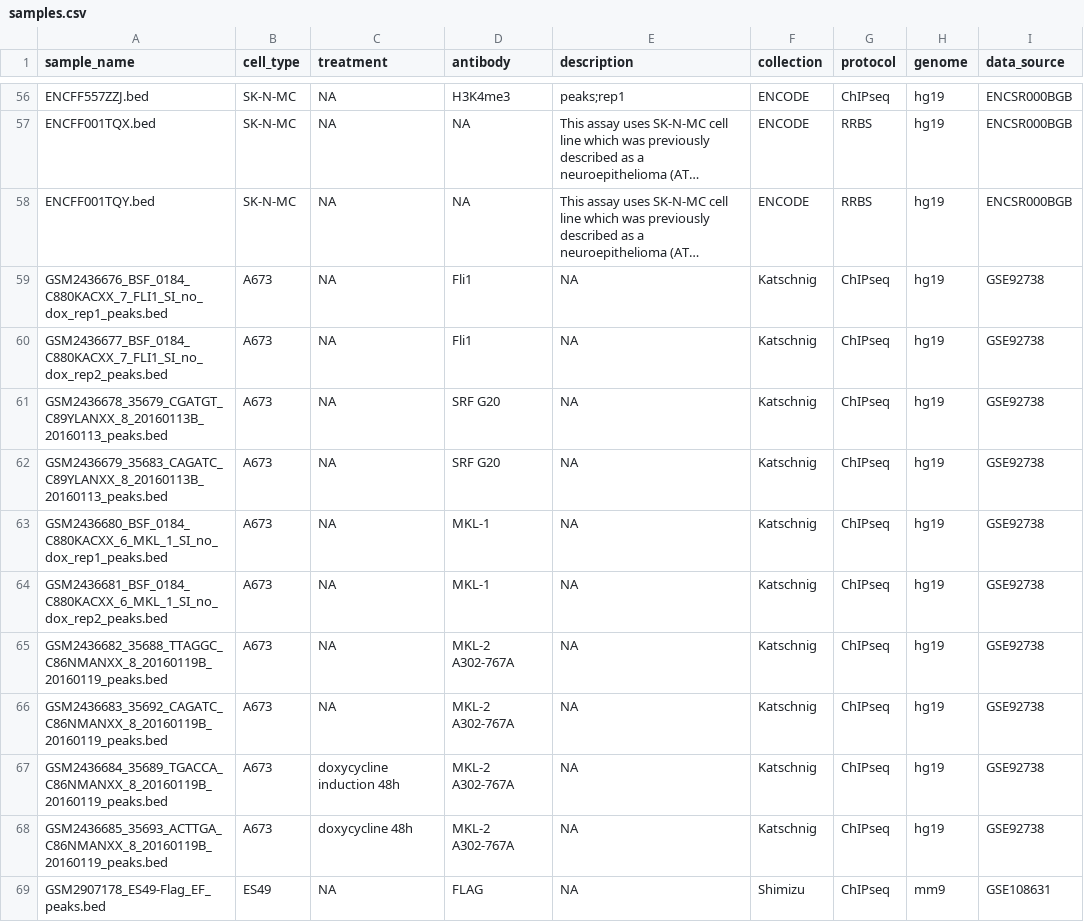
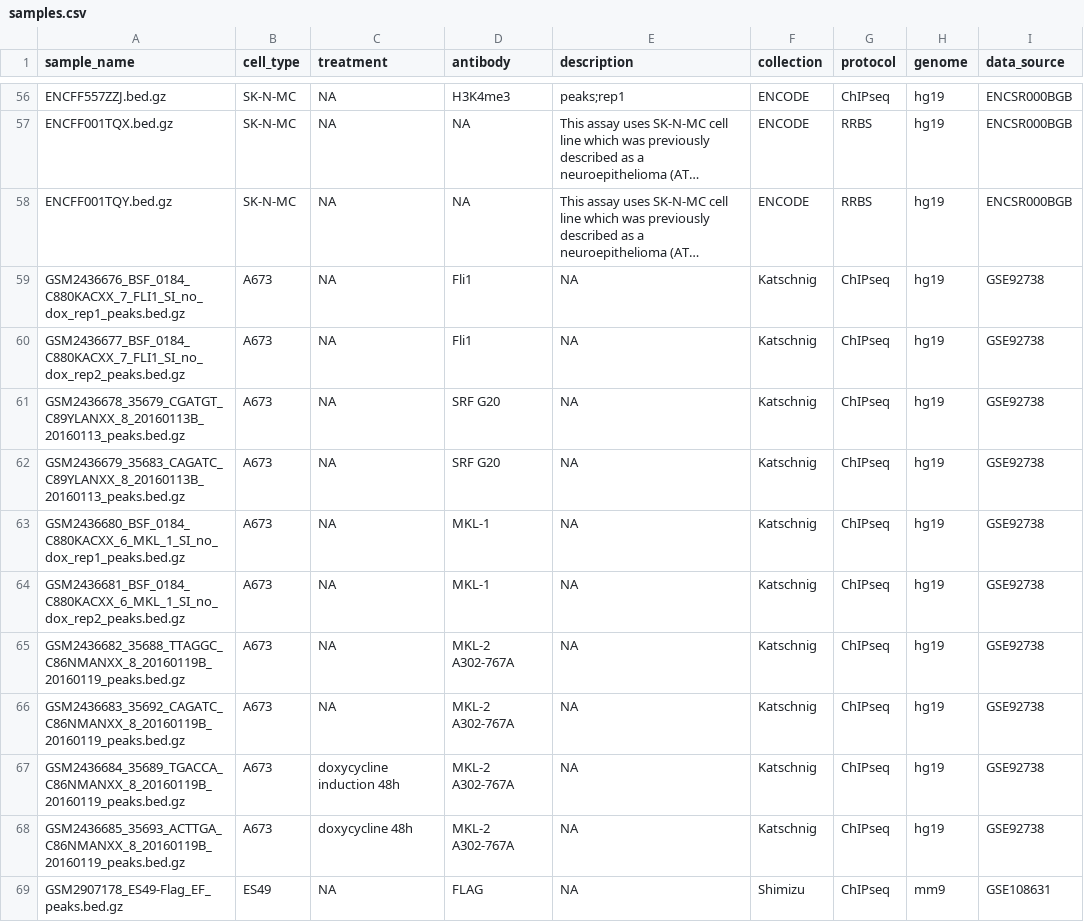
Before and after one commit to databio/LOLAEwS-DB, a CSV file: samples.csv, drawn as a sheet; only a part is shown, gaps mark what is left out; long unchanged cells end in …; the diff covers the shown part only; the diff names each change by its address in the sheet, - before the commit and + after, or states it on an @@ line.

```diff
--- a/samples.csv
+++ b/samples.csv
-A56 (sample_name): ENCFF557ZZJ.bed
+A56 (sample_name): ENCFF557ZZJ.bed.gz
-A57 (sample_name): ENCFF001TQX.bed
+A57 (sample_name): ENCFF001TQX.bed.gz
-A58 (sample_name): ENCFF001TQY.bed
+A58 (sample_name): ENCFF001TQY.bed.gz
-A59 (sample_name): GSM2436676_BSF_0184_C880KACXX_7_FLI1_SI_no_dox_rep1_peaks.bed
+A59 (sample_name): GSM2436676_BSF_0184_C880KACXX_7_FLI1_SI_no_dox_rep1_peaks.bed.gz
-A60 (sample_name): GSM2436677_BSF_0184_C880KACXX_7_FLI1_SI_no_dox_rep2_peaks.bed
+A60 (sample_name): GSM2436677_BSF_0184_C880KACXX_7_FLI1_SI_no_dox_rep2_peaks.bed.gz
-A61 (sample_name): GSM2436678_35679_CGATGT_C89YLANXX_8_20160113B_20160113_peaks.bed
+A61 (sample_name): GSM2436678_35679_CGATGT_C89YLANXX_8_20160113B_20160113_peaks.bed.gz
-A62 (sample_name): GSM2436679_35683_CAGATC_C89YLANXX_8_20160113B_20160113_peaks.bed
+A62 (sample_name): GSM2436679_35683_CAGATC_C89YLANXX_8_20160113B_20160113_peaks.bed.gz
-A63 (sample_name): GSM2436680_BSF_0184_C880KACXX_6_MKL_1_SI_no_dox_rep1_peaks.bed
+A63 (sample_name): GSM2436680_BSF_0184_C880KACXX_6_MKL_1_SI_no_dox_rep1_peaks.bed.gz
-A64 (sample_name): GSM2436681_BSF_0184_C880KACXX_6_MKL_1_SI_no_dox_rep2_peaks.bed
+A64 (sample_name): GSM2436681_BSF_0184_C880KACXX_6_MKL_1_SI_no_dox_rep2_peaks.bed.gz
-A65 (sample_name): GSM2436682_35688_TTAGGC_C86NMANXX_8_20160119B_20160119_peaks.bed
+A65 (sample_name): GSM2436682_35688_TTAGGC_C86NMANXX_8_20160119B_20160119_peaks.bed.gz
-A66 (sample_name): GSM2436683_35692_CAGATC_C86NMANXX_8_20160119B_20160119_peaks.bed
+A66 (sample_name): GSM2436683_35692_CAGATC_C86NMANXX_8_20160119B_20160119_peaks.bed.gz
-A67 (sample_name): GSM2436684_35689_TGACCA_C86NMANXX_8_20160119B_20160119_peaks.bed
+A67 (sample_name): GSM2436684_35689_TGACCA_C86NMANXX_8_20160119B_20160119_peaks.bed.gz
-A68 (sample_name): GSM2436685_35693_ACTTGA_C86NMANXX_8_20160119B_20160119_peaks.bed
+A68 (sample_name): GSM2436685_35693_ACTTGA_C86NMANXX_8_20160119B_20160119_peaks.bed.gz
-A69 (sample_name): GSM2907178_ES49-Flag_EF_peaks.bed
+A69 (sample_name): GSM2907178_ES49-Flag_EF_peaks.bed.gz
```
Also changed, not shown: 90 edited cells elsewhere in this file.
